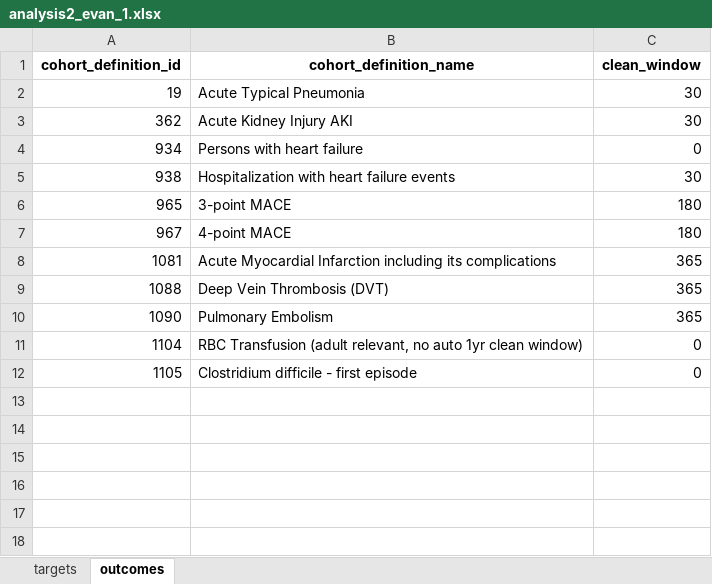
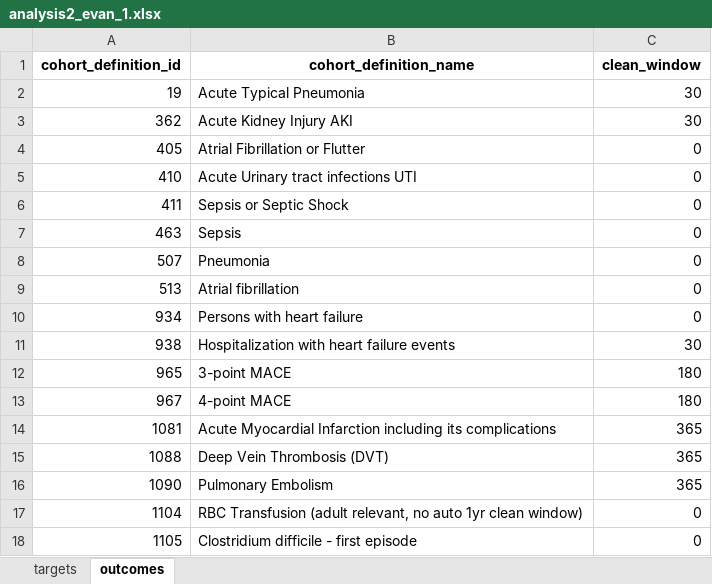
Before and after one commit to ohdsi-studies/HowOften, an Excel workbook: analysis_specifications/analysis2_evan_1.xlsx, sheet outcomes, drawn as a sheet; values as stored, in another font and other column widths than the file's, no borders; the diff names each change by its address in the sheet, - before the commit and + after, or states it on an @@ line.

```diff
--- a/analysis_specifications/analysis2_evan_1.xlsx (sheet outcomes)
+++ b/analysis_specifications/analysis2_evan_1.xlsx (sheet outcomes)
+row 4: 405 | Atrial Fibrillation or Flutter | 0
+row 5: 410 | Acute Urinary tract infections UTI | 0
+row 6: 411 | Sepsis or Septic Shock | 0
+row 7: 463 | Sepsis | 0
+row 8: 507 | Pneumonia | 0
+row 9: 513 | Atrial fibrillation | 0
```
Also changed, not shown: analysis_specifications/analysis1.xlsx, analysis_specifications/analysis2_andreas_3.xlsx, 12 other files.
